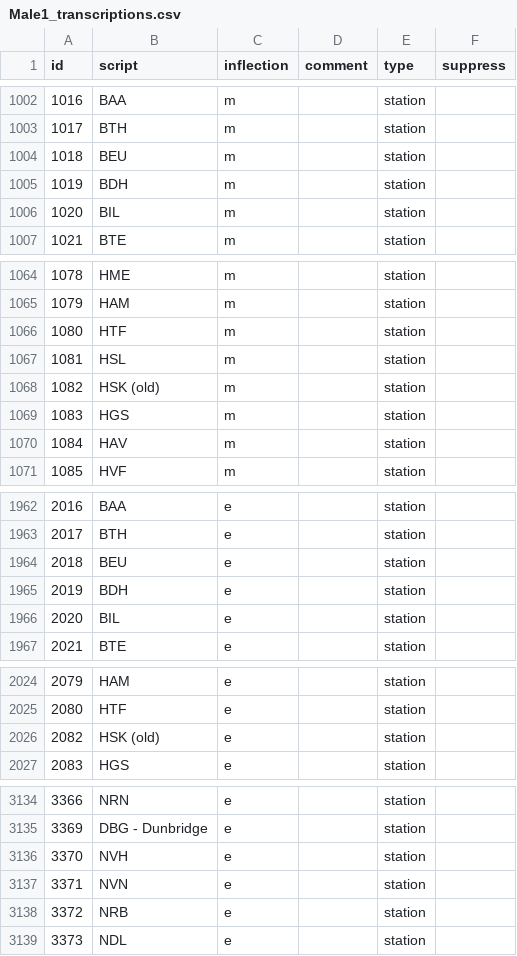
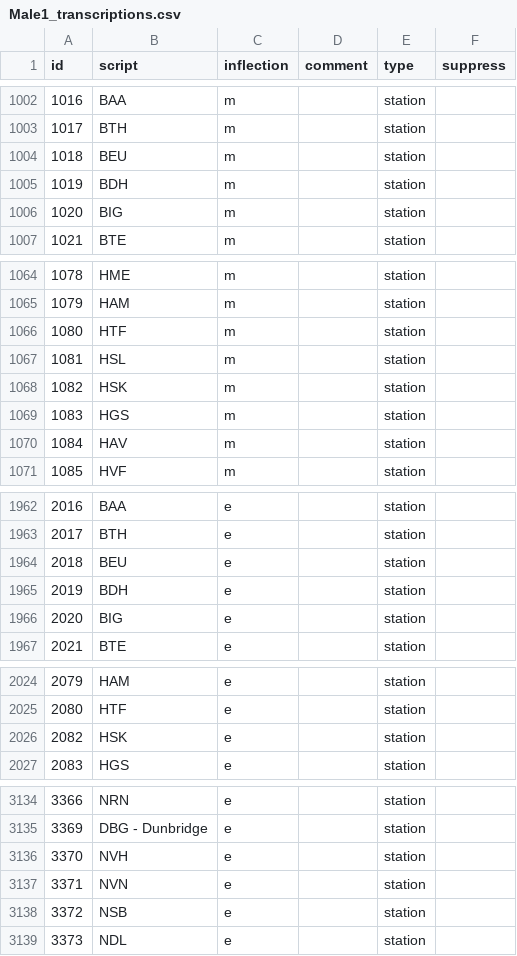
Before and after one commit to Rail-Announcements/ketech-llpa-announcements, a CSV file: Male1_transcriptions.csv, drawn as a sheet; only a part is shown, gaps mark what is left out; the diff covers the shown part only.

Commit message:
fix: transcription errors

```diff
--- a/Male1_transcriptions.csv
+++ b/Male1_transcriptions.csv
@@ -1005,3 +1005,3 @@ id,script,inflection,comment,type,suppress
 1019,BDH,m,,station,
-1020,BIL,m,,station,
+1020,BIG,m,,station,
 1021,BTE,m,,station,
@@ -1067,3 +1067,3 @@ id,script,inflection,comment,type,suppress
 1081,HSL,m,,station,
-1082,HSK (old),m,,station,
+1082,HSK,m,,station,
 1083,HGS,m,,station,
@@ -1965,3 +1965,3 @@ id,script,inflection,comment,type,suppress
 2019,BDH,e,,station,
-2020,BIL,e,,station,
+2020,BIG,e,,station,
 2021,BTE,e,,station,
@@ -2025,3 +2025,3 @@ id,script,inflection,comment,type,suppress
 2080,HTF,e,,station,
-2082,HSK (old),e,,station,
+2082,HSK,e,,station,
 2083,HGS,e,,station,
@@ -3137,3 +3137,3 @@ id,script,inflection,comment,type,suppress
 3371,NVN,e,,station,
-3372,NRB,e,,station,
+3372,NSB,e,,station,
 3373,NDL,e,,station,
```
Also changed, not shown: 1 edited cell elsewhere in this file.
